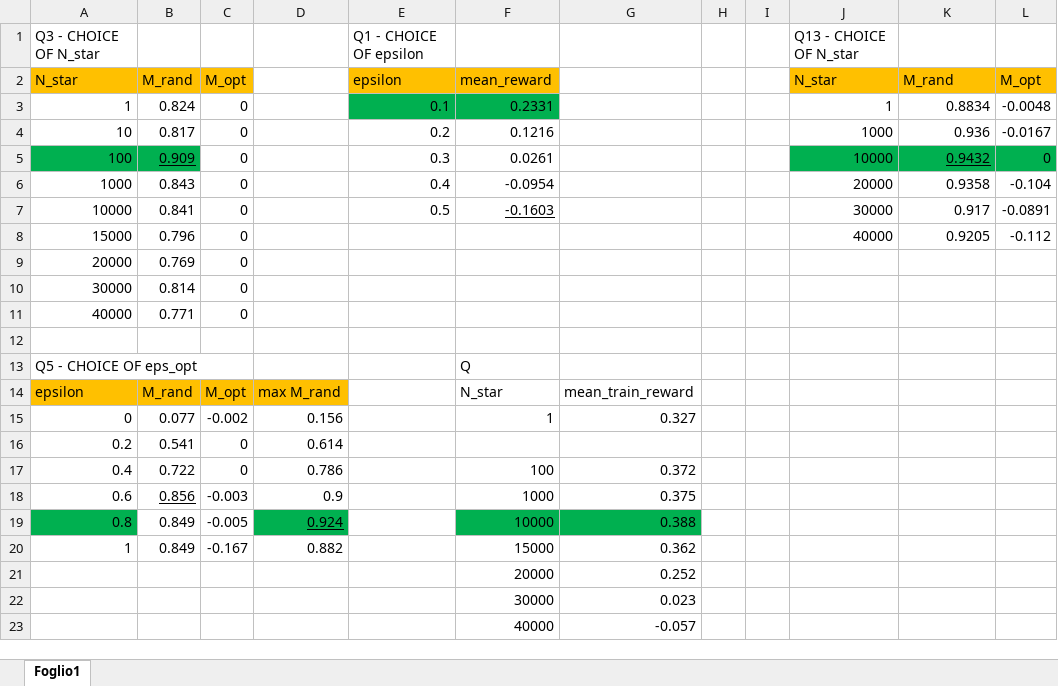
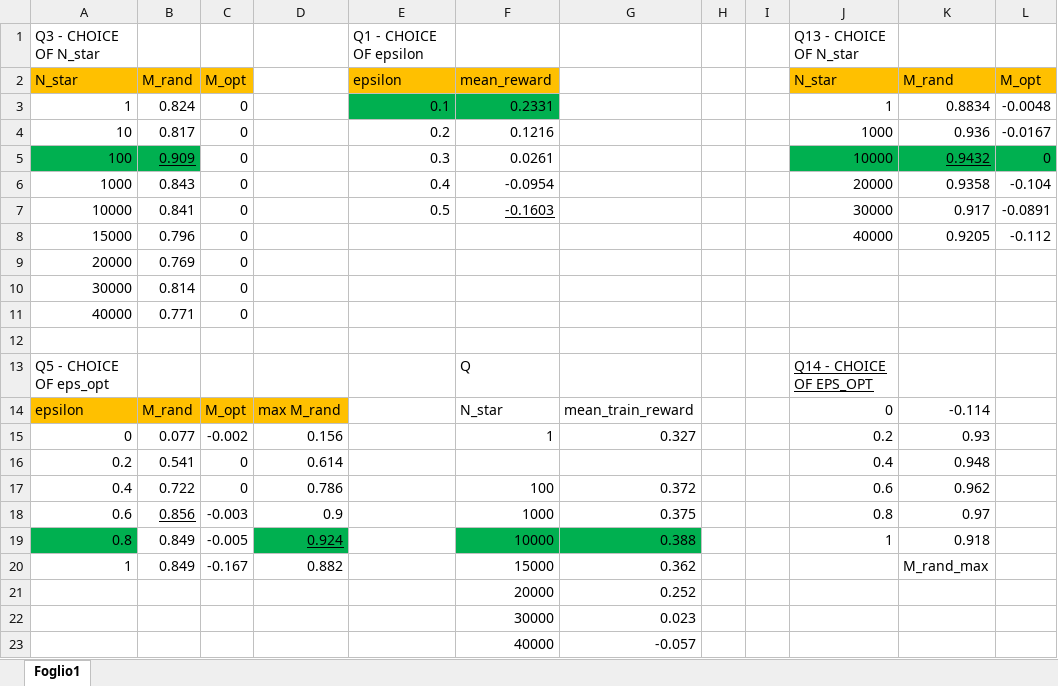
Before and after one commit to giuliamesc/tic_tac_toe, an Excel workbook: ranking_parameters.xlsx, sheet Foglio1, drawn as a sheet; values as stored, in another font and other column widths than the file's, no borders; the diff names each change by its address in the sheet, - before the commit and + after, or states it on an @@ line.

```diff
--- a/ranking_parameters.xlsx (sheet Foglio1)
+++ b/ranking_parameters.xlsx (sheet Foglio1)
-J13: (empty)
+J13: Q14 - CHOICE OF EPS_OPT
-J14: (empty)
+J14: 0
-K14: (empty)
+K14: -0.114
-J15: (empty)
+J15: 0.2
-K15: (empty)
+K15: 0.93
-J16: (empty)
+J16: 0.4
-K16: (empty)
+K16: 0.948
-J17: (empty)
+J17: 0.6
-K17: (empty)
+K17: 0.962
-J18: (empty)
+J18: 0.8
-K18: (empty)
+K18: 0.97
-J19: (empty)
+J19: 1
-K19: (empty)
+K19: 0.918
-K20: (empty)
+K20: M_rand_max
```
Also changed, not shown: 1 other file.
